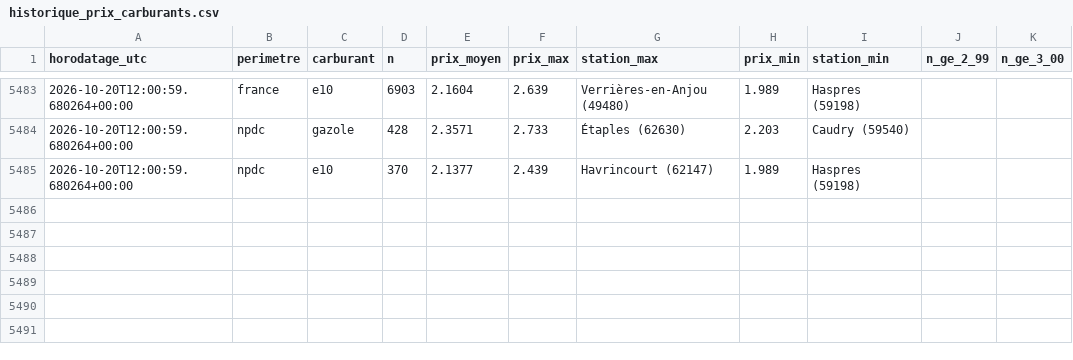
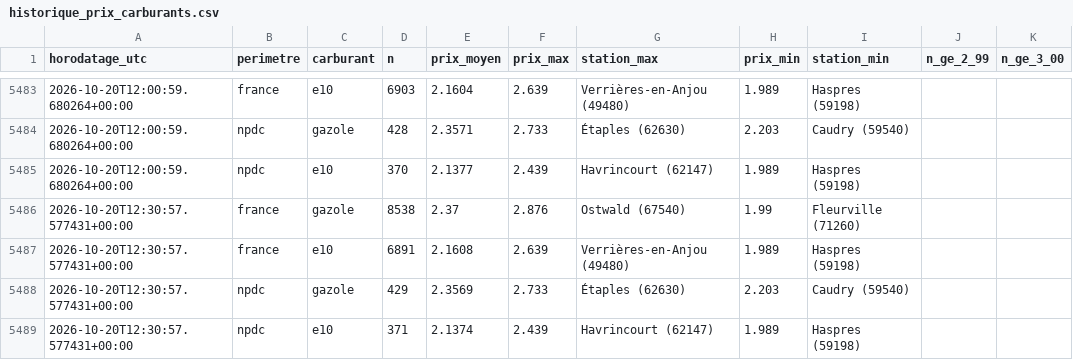
Before and after one commit to JulienDepelchin/veille-carburants, a CSV file: historique_prix_carburants.csv, drawn as a sheet; only a part is shown, gaps mark what is left out; the diff names each change by its address in the sheet, - before the commit and + after, or states it on an @@ line.

```diff
--- a/historique_prix_carburants.csv
+++ b/historique_prix_carburants.csv
+row 5486: 2026-10-20T12:30:57.577431+00:00 | france | gazole | 8538 | 2.37 | 2.876 | Ostwald (67540) | 1.99 | Fleurville (71260)
+row 5487: 2026-10-20T12:30:57.577431+00:00 | france | e10 | 6891 | 2.1608 | 2.639 | Verrières-en-Anjou (49480) | 1.989 | Haspres (59198)
+row 5488: 2026-10-20T12:30:57.577431+00:00 | npdc | gazole | 429 | 2.3569 | 2.733 | Étaples (62630) | 2.203 | Caudry (59540)
+row 5489: 2026-10-20T12:30:57.577431+00:00 | npdc | e10 | 371 | 2.1374 | 2.439 | Havrincourt (62147) | 1.989 | Haspres (59198)
```
